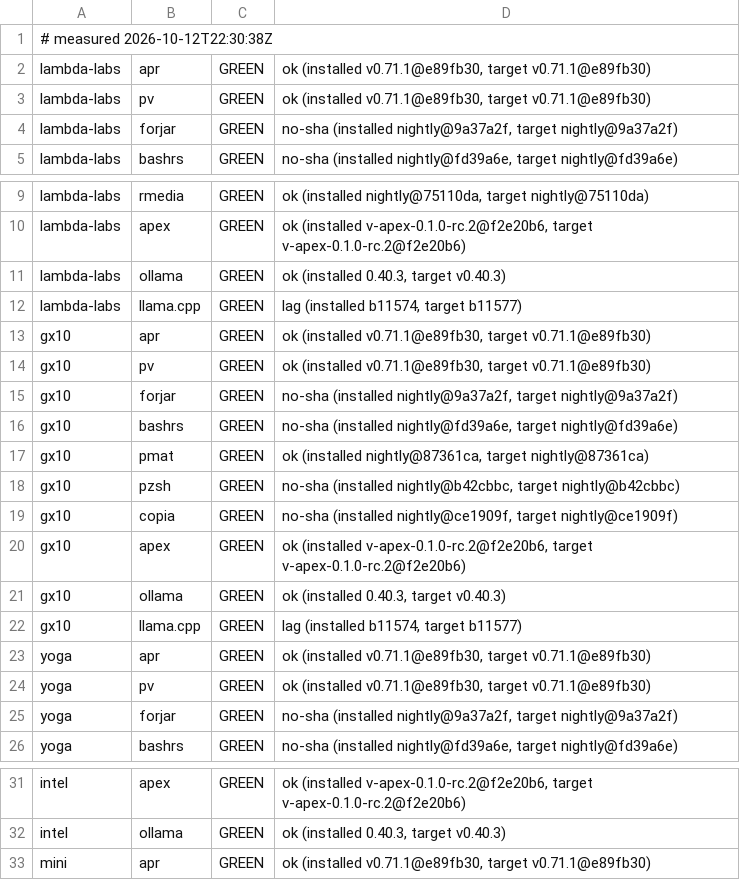
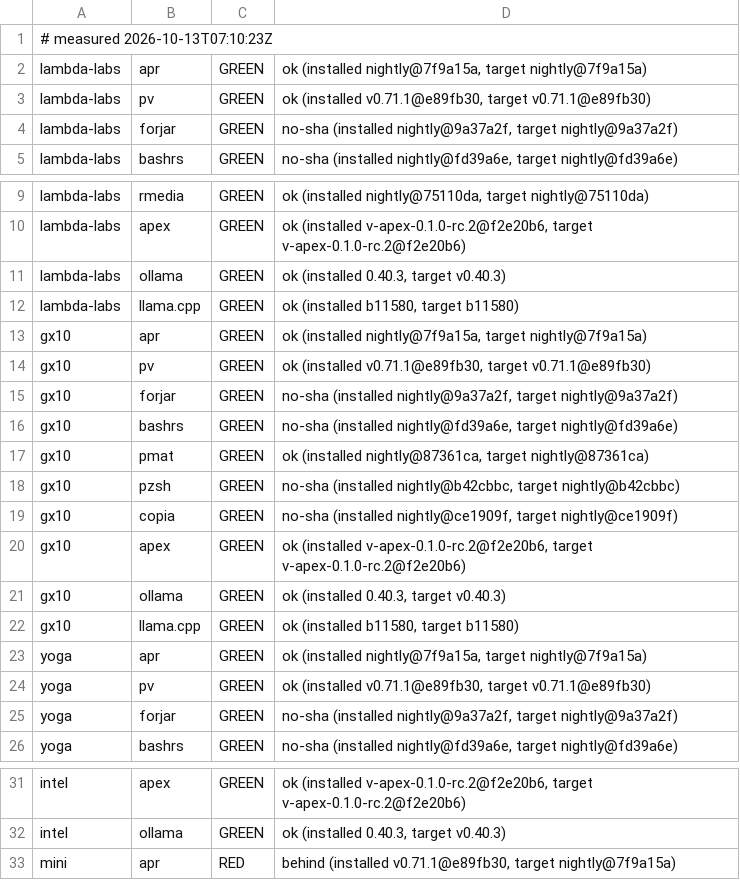
Before and after one commit to Zahgon/aprender, a TSV file: fleet/cells.tsv, drawn as a sheet; only a part is shown, gaps mark what is left out.

Commit message:
fleet cells 2026-10-13T07:10:23Z (fleet-drift)

```diff
--- a/fleet/cells.tsv
+++ b/fleet/cells.tsv
@@ -1,3 +1,3 @@
-# measured 2026-10-12T22:30:38Z
-lambda-labs	apr	GREEN	ok (installed v0.71.1@e89fb30, target v0.71.1@e89fb30)
+# measured 2026-10-13T07:10:23Z
+lambda-labs	apr	GREEN	ok (installed nightly@7f9a15a, target nightly@7f9a15a)
 lambda-labs	pv	GREEN	ok (installed v0.71.1@e89fb30, target v0.71.1@e89fb30)
@@ -11,4 +11,4 @@ lambda-labs	apex	GREEN	ok (installed v-apex-0.1.0-rc.2@f2e20b6, target v-apex-0.
 lambda-labs	ollama	GREEN	ok (installed 0.40.3, target v0.40.3)
-lambda-labs	llama.cpp	GREEN	lag (installed b11574, target b11577)
-gx10	apr	GREEN	ok (installed v0.71.1@e89fb30, target v0.71.1@e89fb30)
+lambda-labs	llama.cpp	GREEN	ok (installed b11580, target b11580)
+gx10	apr	GREEN	ok (installed nightly@7f9a15a, target nightly@7f9a15a)
 gx10	pv	GREEN	ok (installed v0.71.1@e89fb30, target v0.71.1@e89fb30)
@@ -21,4 +21,4 @@ gx10	apex	GREEN	ok (installed v-apex-0.1.0-rc.2@f2e20b6, target v-apex-0.1.0-rc.
 gx10	ollama	GREEN	ok (installed 0.40.3, target v0.40.3)
-gx10	llama.cpp	GREEN	lag (installed b11574, target b11577)
-yoga	apr	GREEN	ok (installed v0.71.1@e89fb30, target v0.71.1@e89fb30)
+gx10	llama.cpp	GREEN	ok (installed b11580, target b11580)
+yoga	apr	GREEN	ok (installed nightly@7f9a15a, target nightly@7f9a15a)
 yoga	pv	GREEN	ok (installed v0.71.1@e89fb30, target v0.71.1@e89fb30)
@@ -32,2 +32,2 @@ intel	apex	GREEN	ok (installed v-apex-0.1.0-rc.2@f2e20b6, target v-apex-0.1.0-rc
 intel	ollama	GREEN	ok (installed 0.40.3, target v0.40.3)
-mini	apr	GREEN	ok (installed v0.71.1@e89fb30, target v0.71.1@e89fb30)
+mini	apr	RED	behind (installed v0.71.1@e89fb30, target nightly@7f9a15a)
```
